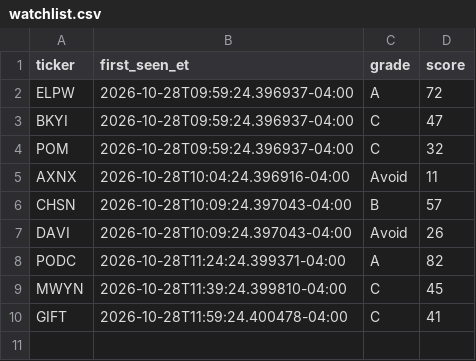
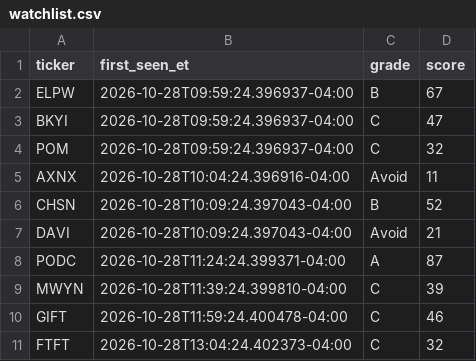
Before and after one commit to aligaam2-art/pennybot, a CSV file: journal/days/2026-10-28/watchlist.csv, drawn as a sheet.

```diff
--- a/journal/days/2026-10-28/watchlist.csv
+++ b/journal/days/2026-10-28/watchlist.csv
@@ -1,3 +1,3 @@
 ticker,first_seen_et,grade,score
-ELPW,2026-10-28T09:59:24.396937-04:00,A,72
+ELPW,2026-10-28T09:59:24.396937-04:00,B,67
 BKYI,2026-10-28T09:59:24.396937-04:00,C,47
@@ -5,6 +5,7 @@ POM,2026-10-28T09:59:24.396937-04:00,C,32
 AXNX,2026-10-28T10:04:24.396916-04:00,Avoid,11
-CHSN,2026-10-28T10:09:24.397043-04:00,B,57
-DAVI,2026-10-28T10:09:24.397043-04:00,Avoid,26
-PODC,2026-10-28T11:24:24.399371-04:00,A,82
-MWYN,2026-10-28T11:39:24.399810-04:00,C,45
-GIFT,2026-10-28T11:59:24.400478-04:00,C,41
+CHSN,2026-10-28T10:09:24.397043-04:00,B,52
+DAVI,2026-10-28T10:09:24.397043-04:00,Avoid,21
+PODC,2026-10-28T11:24:24.399371-04:00,A,87
+MWYN,2026-10-28T11:39:24.399810-04:00,C,39
+GIFT,2026-10-28T11:59:24.400478-04:00,C,46
+FTFT,2026-10-28T13:04:24.402373-04:00,C,32
```
Also changed, not shown: journal/days/2026-10-28/movers.csv, 1 other file.
